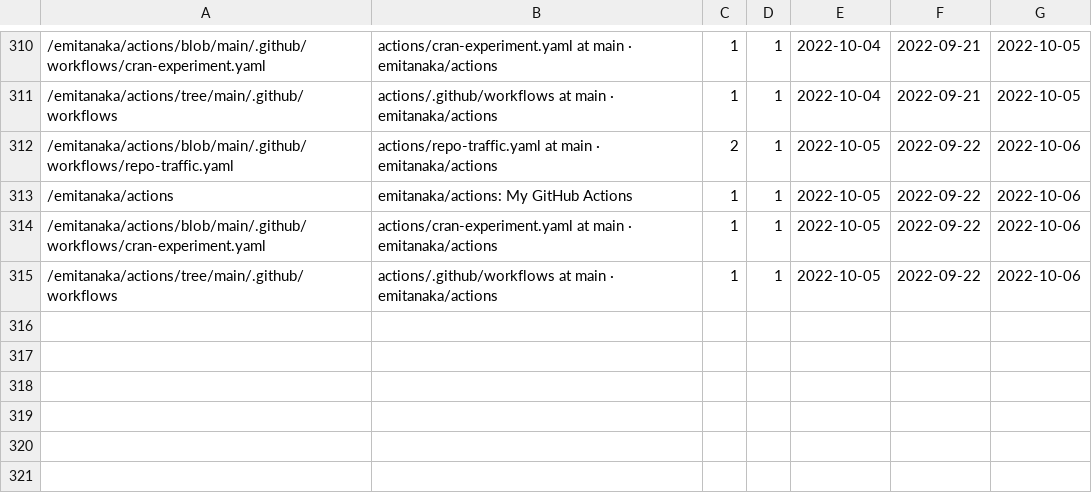
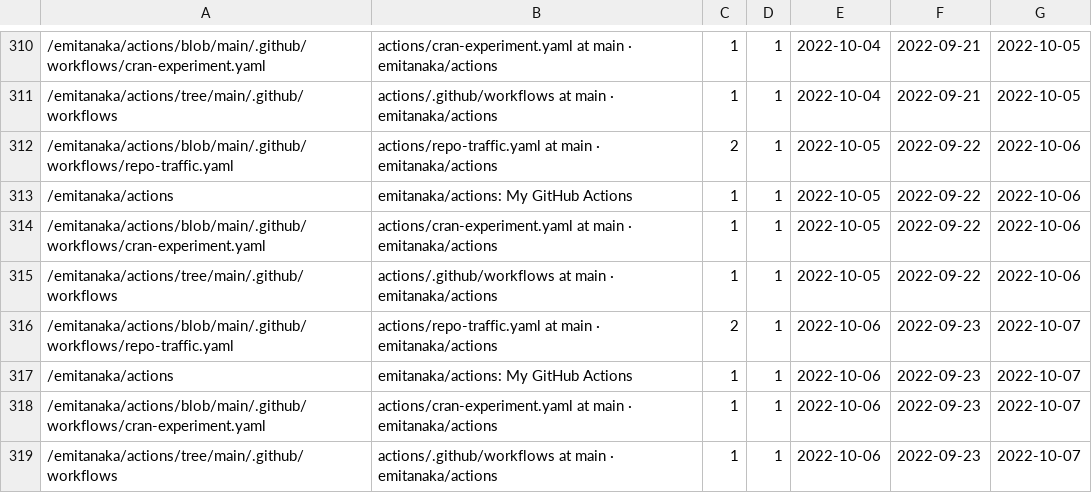
Before and after one commit to emitanaka/actions, a CSV file: data/paths.csv, drawn as a sheet; only a part is shown, gaps mark what is left out; the diff names each change by its address in the sheet, - before the commit and + after, or states it on an @@ line.

```diff
--- a/data/paths.csv
+++ b/data/paths.csv
+row 316: /emitanaka/actions/blob/main/.github/workflows/repo-traffic.yaml | actions/repo-traffic.yaml at main · emitanaka/actions | 2 | 1 | 2022-10-06 | 2022-09-23 | 2022-10-07
+row 317: /emitanaka/actions | emitanaka/actions: My GitHub Actions | 1 | 1 | 2022-10-06 | 2022-09-23 | 2022-10-07
+row 318: /emitanaka/actions/blob/main/.github/workflows/cran-experiment.yaml | actions/cran-experiment.yaml at main · emitanaka/actions | 1 | 1 | 2022-10-06 | 2022-09-23 | 2022-10-07
+row 319: /emitanaka/actions/tree/main/.github/workflows | actions/.github/workflows at main · emitanaka/actions | 1 | 1 | 2022-10-06 | 2022-09-23 | 2022-10-07
```
Also changed, not shown: data/clones.csv, data/referrers.csv, 3 other files.
